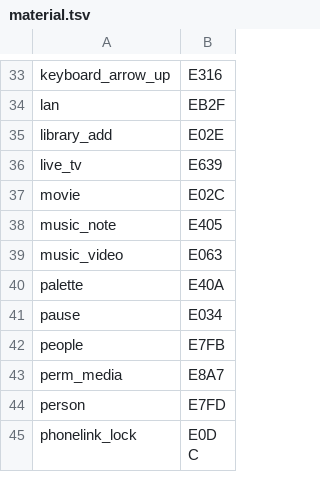
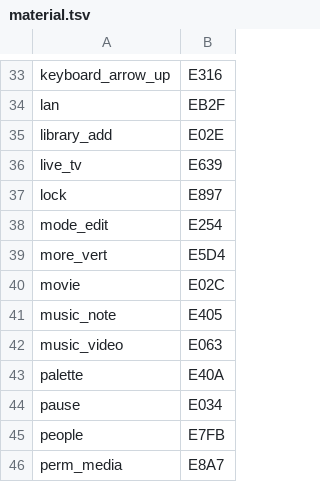
Before and after one commit to andrewrabert/jellium-cli, a TSV file: jellium-web/icons/material.tsv, drawn as a sheet; only a part is shown, gaps mark what is left out; the shorter side is filled out with more unchanged rows; the diff names each change by its address in the sheet, - before the commit and + after, or states it on an @@ line.

```diff
--- a/jellium-web/icons/material.tsv
+++ b/jellium-web/icons/material.tsv
+row 37: lock | E897
+row 38: mode_edit | E254
+row 39: more_vert | E5D4
```
Also changed, not shown: reference/assets.tsv, reference/provenance.tsv, 16 other files.
